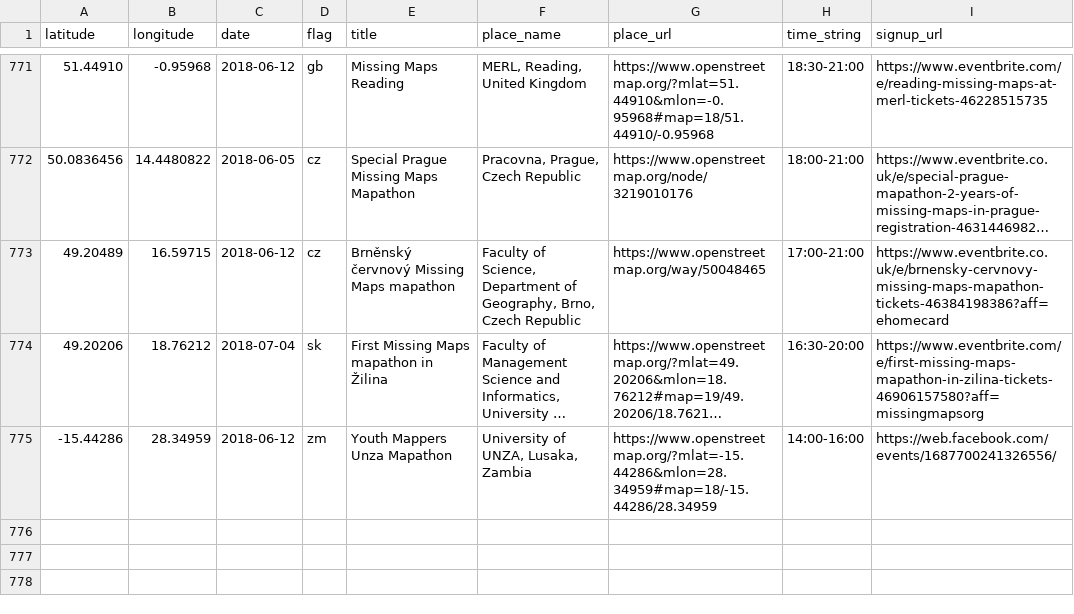
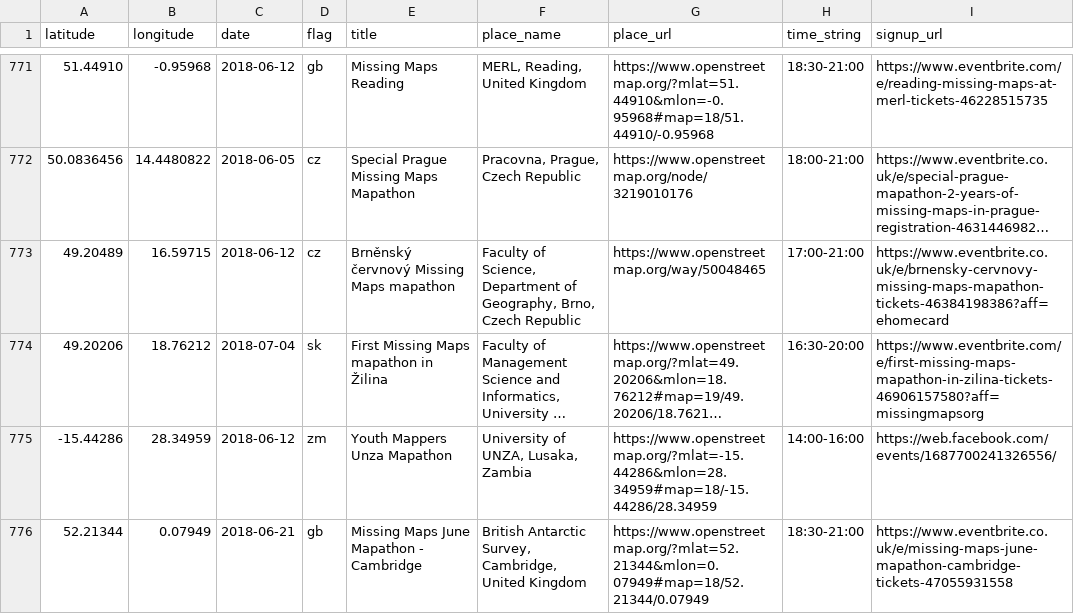
Before and after one commit to MissingMaps/events, a CSV file: events.csv, drawn as a sheet; only a part is shown, gaps mark what is left out; long unchanged cells end in …; the diff names each change by its address in the sheet, - before the commit and + after, or states it on an @@ line.

Commit message:
Update events.csv

```diff
--- a/events.csv
+++ b/events.csv
+row 776: 52.21344 | 0.07949 | 2018-06-21 | gb | Missing Maps June Mapathon - Cambridge | British Antarctic Survey, Cambridge, United Kingdom | https://www.openstreetmap.org/?mlat=52.21344&mlon=0.07949#map=18/52.21344/0.07949 | 18:30-21:00 | https://www.eventbrite.co.uk/e/missing-maps-june-mapathon-cambridge-tickets-47055931558
```
